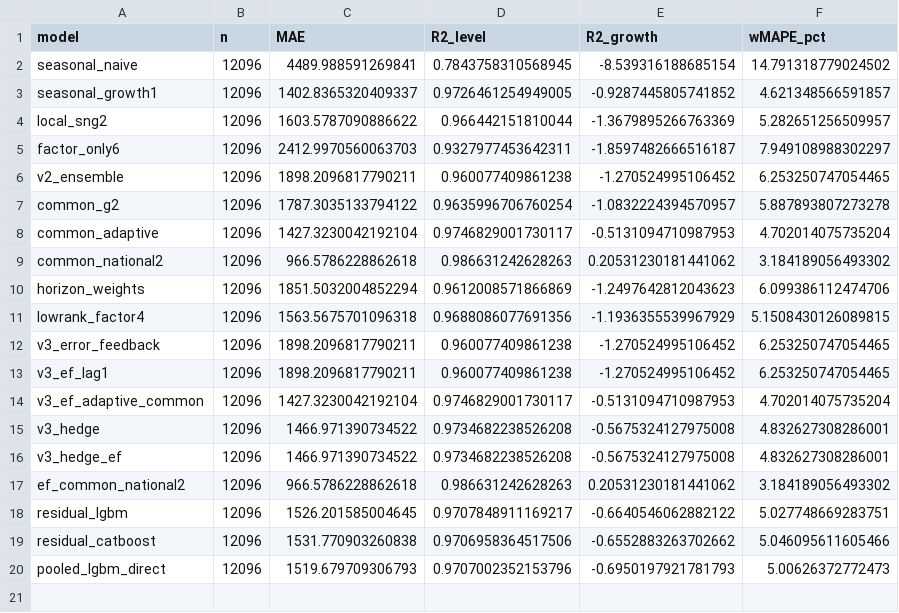
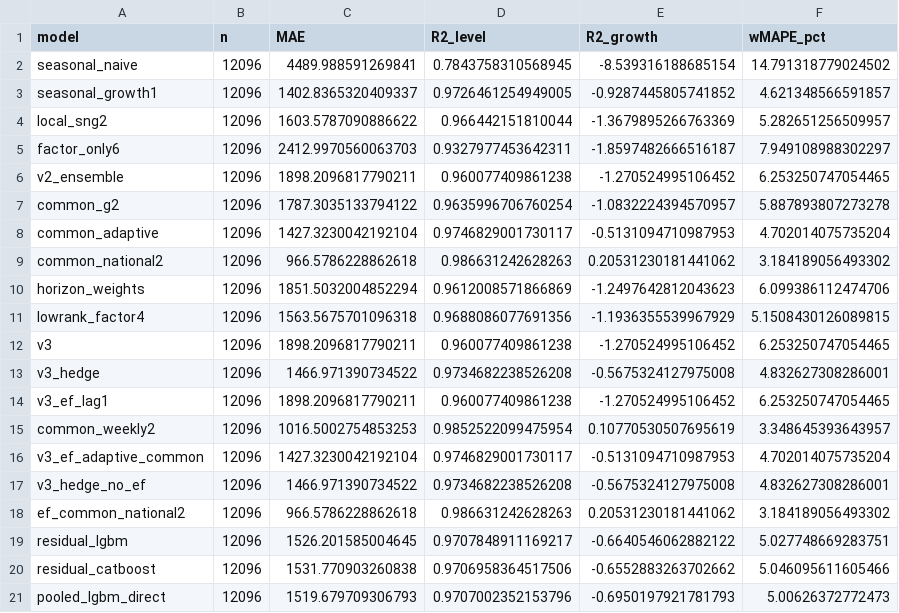
Before and after one commit to tenzerka2/SberIndex-Forecasting, a CSV file: outputs/metrics_feb_mar_anomaly.csv, drawn as a sheet.

```diff
--- a/outputs/metrics_feb_mar_anomaly.csv
+++ b/outputs/metrics_feb_mar_anomaly.csv
@@ -11,7 +11,8 @@ horizon_weights,12096,1851.5032004852294,0.9612008571866869,-1.2497642812043623,
 lowrank_factor4,12096,1563.5675701096318,0.9688086077691356,-1.1936355539967929,5.1508430126089815
-v3_error_feedback,12096,1898.2096817790211,0.960077409861238,-1.270524995106452,6.253250747054465
+v3,12096,1898.2096817790211,0.960077409861238,-1.270524995106452,6.253250747054465
+v3_hedge,12096,1466.971390734522,0.9734682238526208,-0.5675324127975008,4.832627308286001
 v3_ef_lag1,12096,1898.2096817790211,0.960077409861238,-1.270524995106452,6.253250747054465
+common_weekly2,12096,1016.5002754853253,0.9852522099475954,0.10770530507695619,3.348645393643957
 v3_ef_adaptive_common,12096,1427.3230042192104,0.9746829001730117,-0.5131094710987953,4.702014075735204
-v3_hedge,12096,1466.971390734522,0.9734682238526208,-0.5675324127975008,4.832627308286001
-v3_hedge_ef,12096,1466.971390734522,0.9734682238526208,-0.5675324127975008,4.832627308286001
+v3_hedge_no_ef,12096,1466.971390734522,0.9734682238526208,-0.5675324127975008,4.832627308286001
 ef_common_national2,12096,966.5786228862618,0.986631242628263,0.20531230181441062,3.184189056493302
```
Also changed, not shown: outputs/ablation.csv, outputs/mae_by_origin.csv, 27 other files.
